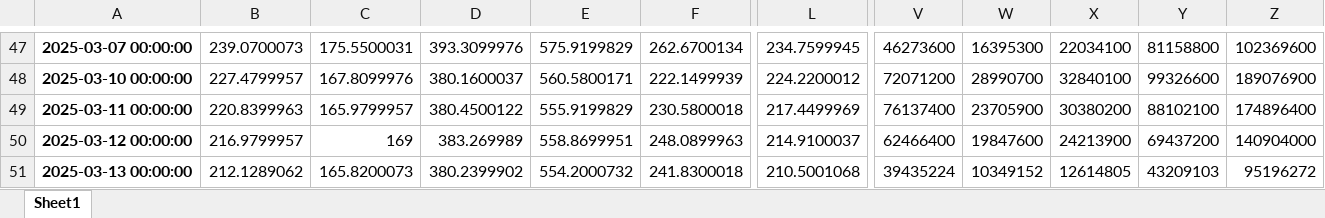
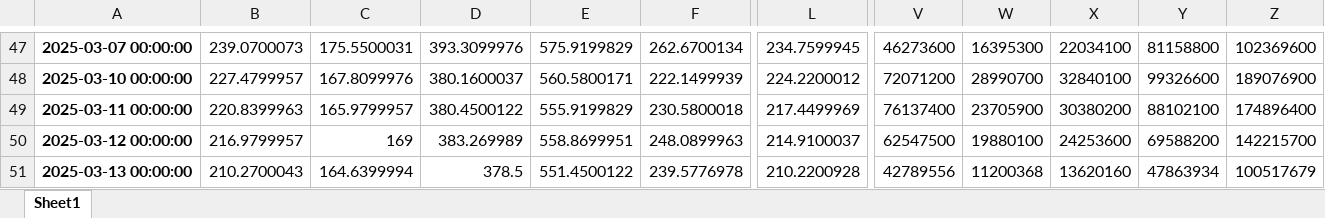
Before and after one commit to LuyangYin1/Python-for-everyone, an Excel workbook: Class-6/myportfolio.xlsx, sheet Sheet1, drawn as a sheet; only a part is shown, gaps mark what is left out; values as stored, in another font and other column widths than the file's, no borders; the diff names each change by its address in the sheet, - before the commit and + after, or states it on an @@ line.

```diff
--- a/Class-6/myportfolio.xlsx (sheet Sheet1)
+++ b/Class-6/myportfolio.xlsx (sheet Sheet1)
-V50: 62466400
+V50: 62547500
-W50: 19847600
+W50: 19880100
-X50: 24213900
+X50: 24253600
-Y50: 69437200
+Y50: 69588200
-Z50: 140904000
+Z50: 142215700
-B51: 212.1289062
+B51: 210.2700043
-C51: 165.8200073
+C51: 164.6399994
-D51: 380.2399902
+D51: 378.5
-E51: 554.2000732
+E51: 551.4500122
-F51: 241.8300018
+F51: 239.5776978
-L51: 210.5001068
+L51: 210.2200928
-V51: 39435224
+V51: 42789556
-W51: 10349152
+W51: 11200368
-X51: 12614805
+X51: 13620160
-Y51: 43209103
+Y51: 47863934
-Z51: 95196272
+Z51: 100517679
```
Also changed, not shown: Class-6/apple2.xlsx, 3 other files.
